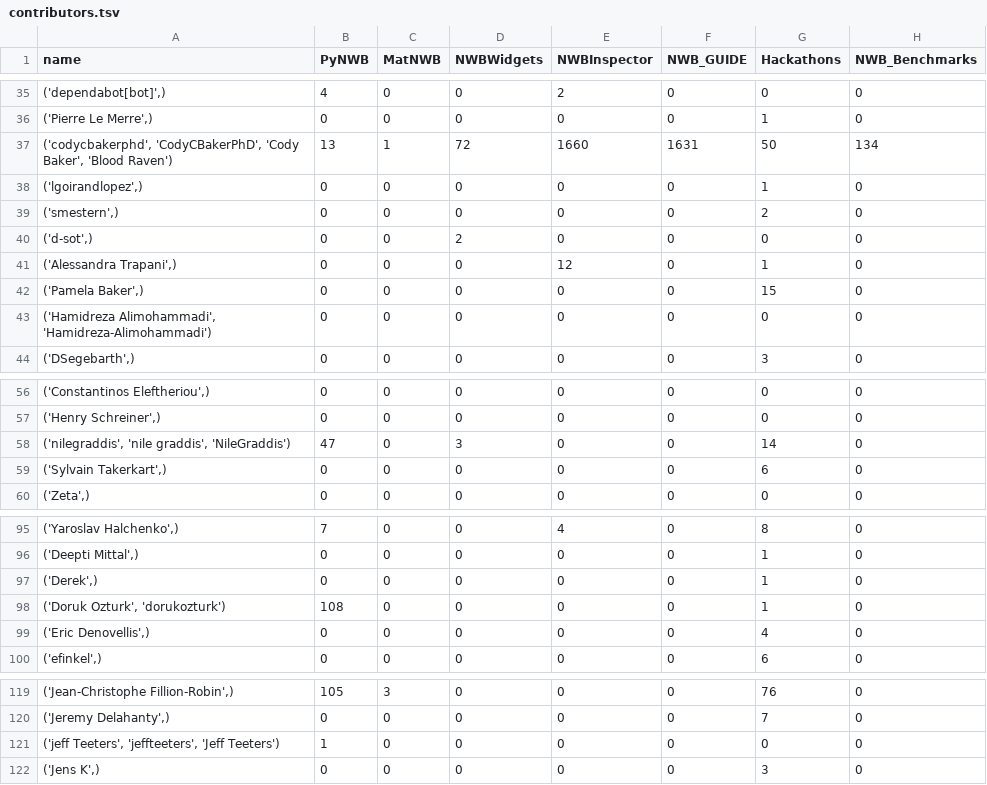
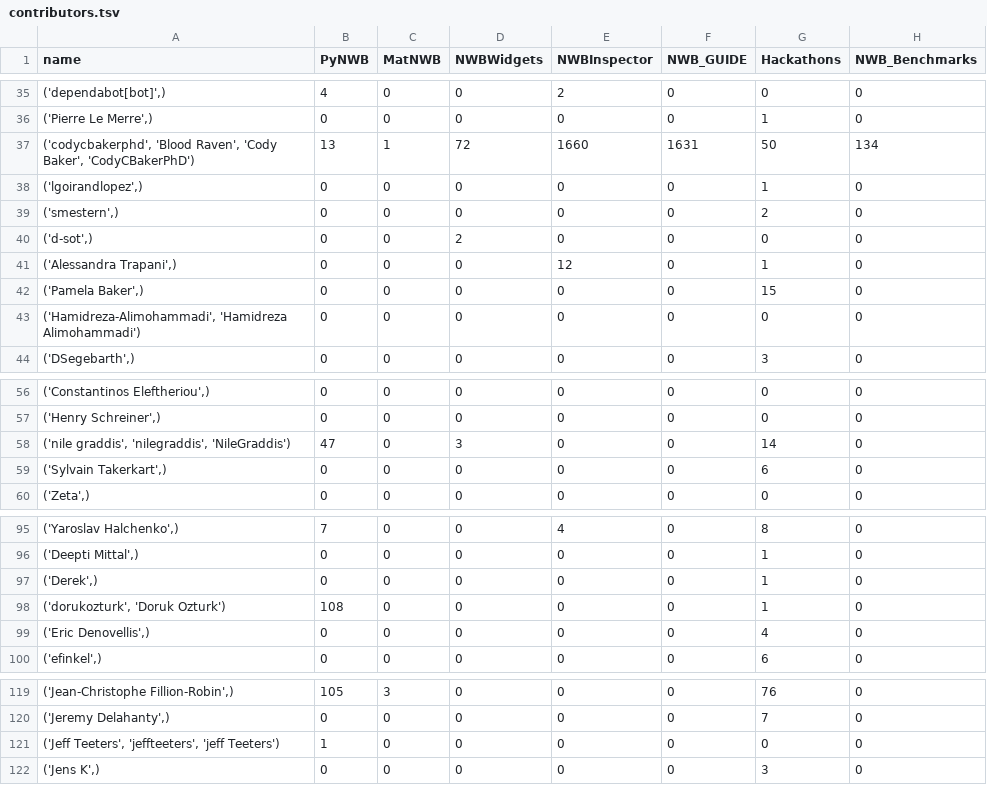
Before and after one commit to NeurodataWithoutBorders/nwb-project-analytics, a TSV file: data/contributors.tsv, drawn as a sheet; only a part is shown, gaps mark what is left out; the diff covers the shown part only; the diff names each change by its address in the sheet, - before the commit and + after, or states it on an @@ line.

```diff
--- a/data/contributors.tsv
+++ b/data/contributors.tsv
-A37 (name): ('codycbakerphd', 'CodyCBakerPhD', 'Cody Baker', 'Blood Raven')
+A37 (name): ('codycbakerphd', 'Blood Raven', 'Cody Baker', 'CodyCBakerPhD')
-A43 (name): ('Hamidreza Alimohammadi', 'Hamidreza-Alimohammadi')
+A43 (name): ('Hamidreza-Alimohammadi', 'Hamidreza Alimohammadi')
-A58 (name): ('nilegraddis', 'nile graddis', 'NileGraddis')
+A58 (name): ('nile graddis', 'nilegraddis', 'NileGraddis')
-A98 (name): ('Doruk Ozturk', 'dorukozturk')
+A98 (name): ('dorukozturk', 'Doruk Ozturk')
-A121 (name): ('jeff Teeters', 'jeffteeters', 'Jeff Teeters')
+A121 (name): ('Jeff Teeters', 'jeffteeters', 'jeff Teeters')
```
Also changed, not shown: 13 edited cells elsewhere in this file, 2 other files.
